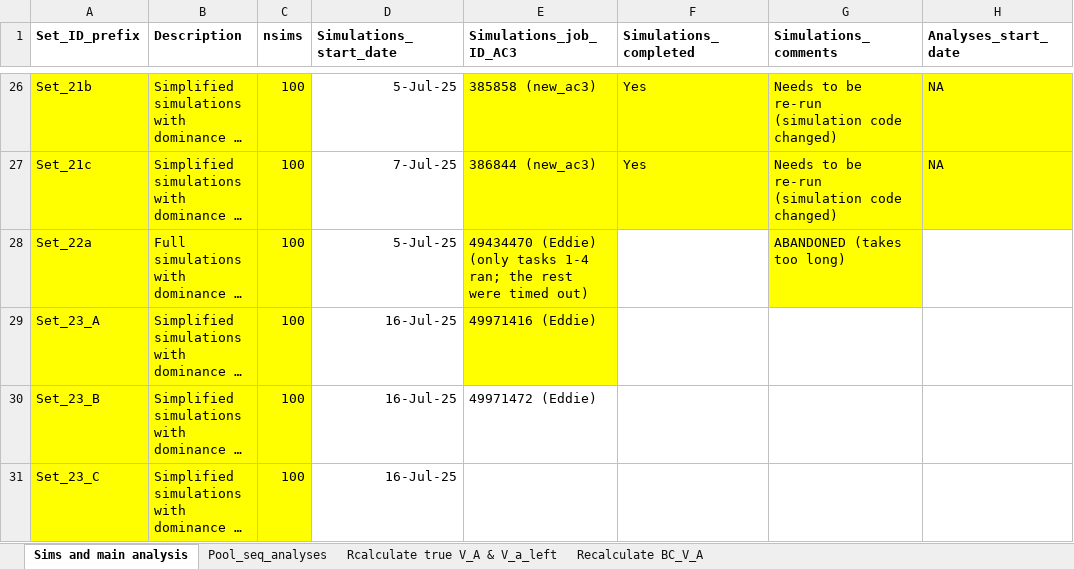
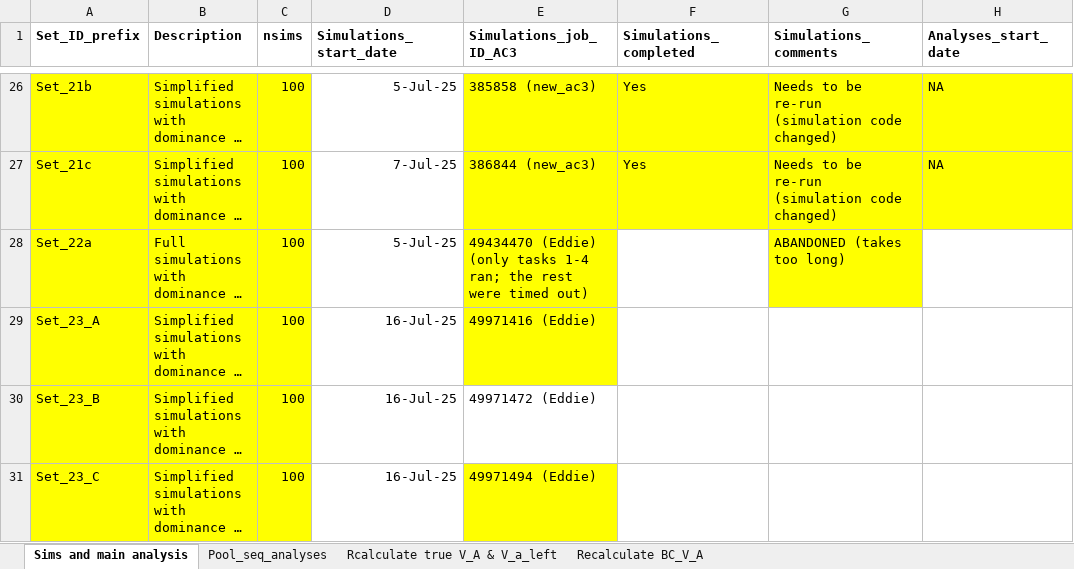
Before and after one commit to manas-ga/Va_simulations, an Excel workbook: 3_logs/Vw_sim_logs.xlsx, sheet Sims and main analysis, drawn as a sheet; only a part is shown, gaps mark what is left out; long unchanged cells end in …; values as stored, in another font and other column widths than the file's, no borders; the diff names each change by its address in the sheet, - before the commit and + after, or states it on an @@ line.

Commit message:
Set_23 analysis params

```diff
--- a/3_logs/Vw_sim_logs.xlsx (sheet Sims and main analysis)
+++ b/3_logs/Vw_sim_logs.xlsx (sheet Sims and main analysis)
-E31 (Simulations_job_ID_AC3): (empty)
+E31 (Simulations_job_ID_AC3): 49971494 (Eddie)
-E31 fill: none
+E31 fill: #FFFF00
```
Also changed, not shown: 2 other files.
